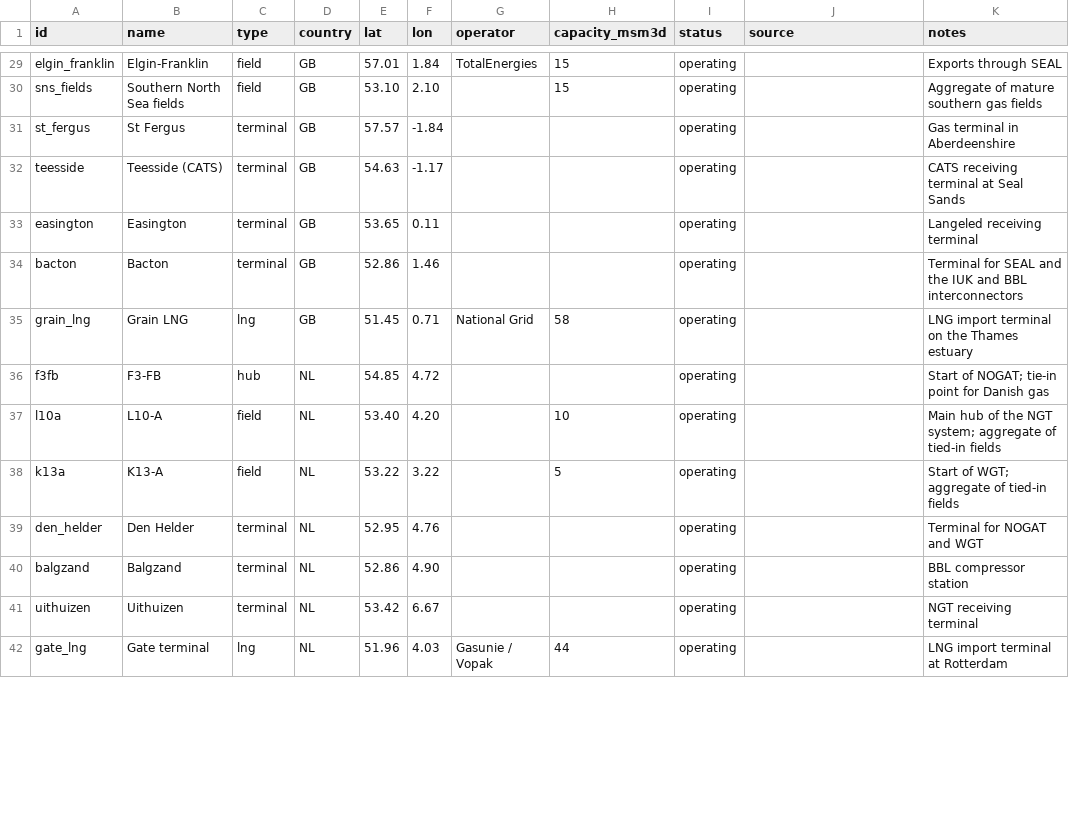
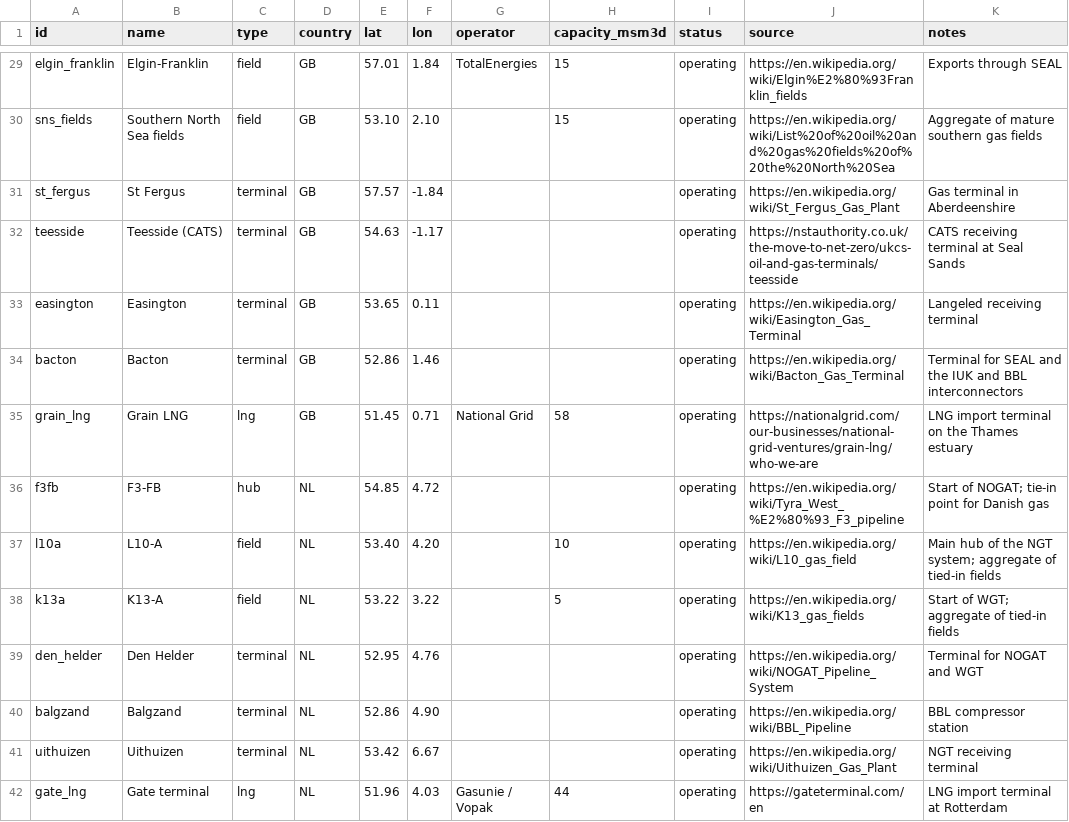
Before and after one commit to Rayha33/nora-network, a CSV file: data/nodes.csv, drawn as a sheet; only a part is shown, gaps mark what is left out; the diff covers the shown part only; the diff names each change by its address in the sheet, - before the commit and + after, or states it on an @@ line.

Commit message:
Fill source column with authoritative public URLs for all 60 nodes
Sources prefer official operator pages (Equinor, Gassco, ConocoPhillips,
TotalEnergies, Aker BP, Gasunie, Fluxys, Energinet, National Grid,
tradinghub.eu, gateterminal.com, wilhelmshaven-lng.de, balansys.eu),
norskpetroleum.no (NPD), NSTA, ICE/exchange pages for virtual market
nodes, and Wikipedia where no better public page exists.

```diff
--- a/data/nodes.csv
+++ b/data/nodes.csv
-J29 (source): (empty)
+J29 (source): https://en.wikipedia.org/wiki/Elgin%E2%80%93Franklin_fields
-J30 (source): (empty)
+J30 (source): https://en.wikipedia.org/wiki/List%20of%20oil%20and%20gas%20fields%20of%20the%20North%20Sea
-J31 (source): (empty)
+J31 (source): https://en.wikipedia.org/wiki/St_Fergus_Gas_Plant
-J32 (source): (empty)
+J32 (source): https://nstauthority.co.uk/the-move-to-net-zero/ukcs-oil-and-gas-terminals/teesside
-J33 (source): (empty)
+J33 (source): https://en.wikipedia.org/wiki/Easington_Gas_Terminal
-J34 (source): (empty)
+J34 (source): https://en.wikipedia.org/wiki/Bacton_Gas_Terminal
-J35 (source): (empty)
+J35 (source): https://nationalgrid.com/our-businesses/national-grid-ventures/grain-lng/who-we-are
-J36 (source): (empty)
+J36 (source): https://en.wikipedia.org/wiki/Tyra_West_%E2%80%93_F3_pipeline
-J37 (source): (empty)
+J37 (source): https://en.wikipedia.org/wiki/L10_gas_field
-J38 (source): (empty)
+J38 (source): https://en.wikipedia.org/wiki/K13_gas_fields
-J39 (source): (empty)
+J39 (source): https://en.wikipedia.org/wiki/NOGAT_Pipeline_System
-J40 (source): (empty)
+J40 (source): https://en.wikipedia.org/wiki/BBL_Pipeline
-J41 (source): (empty)
+J41 (source): https://en.wikipedia.org/wiki/Uithuizen_Gas_Plant
-J42 (source): (empty)
+J42 (source): https://gateterminal.com/en
```
Also changed, not shown: 46 edited cells elsewhere in this file.
